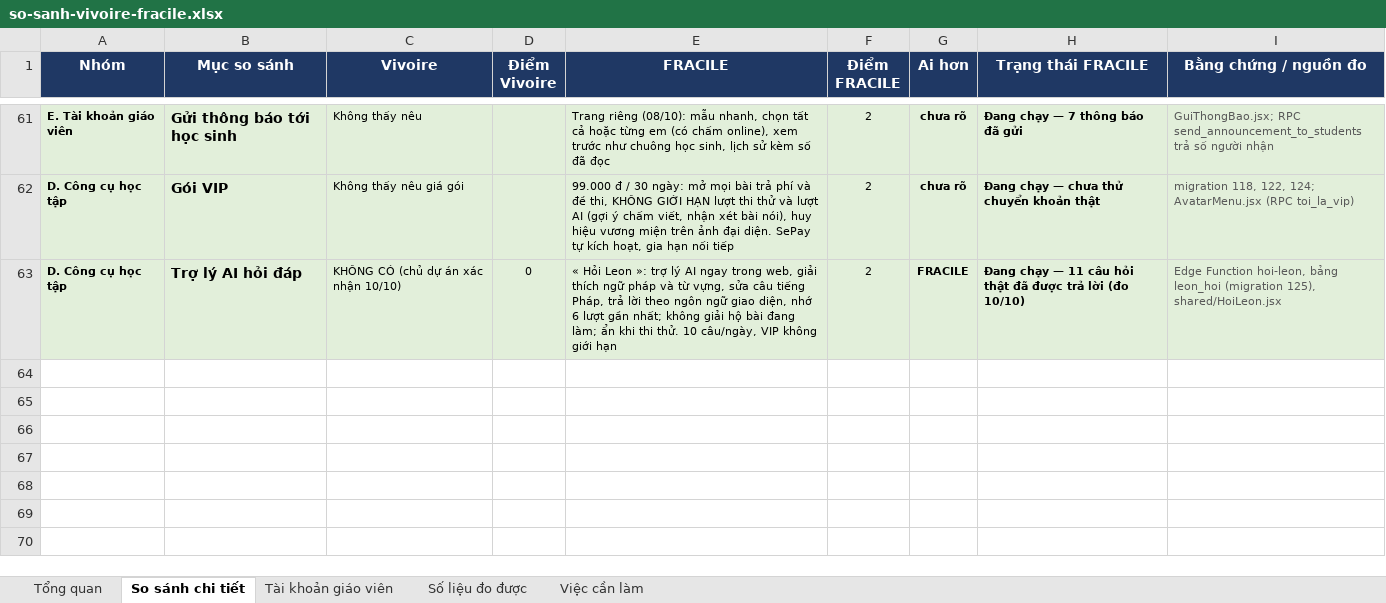
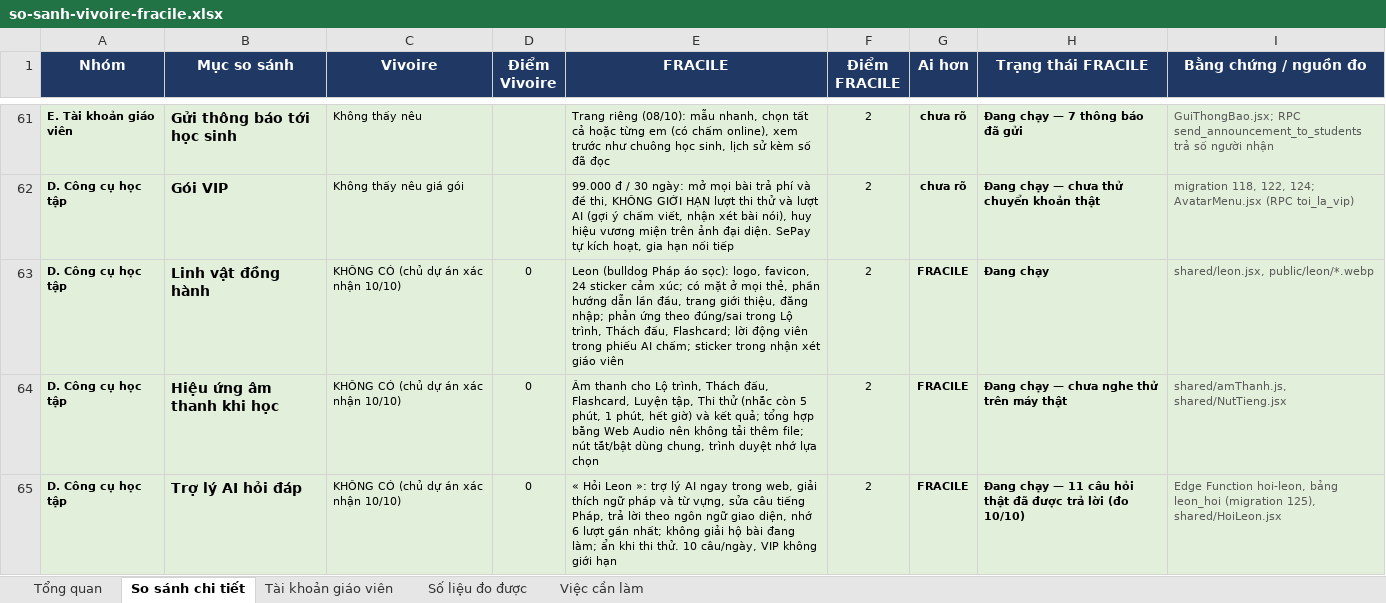
Before and after one commit to dhunff/ma-classe-de-francais, an Excel workbook: docs/so-sanh-vivoire-fracile.xlsx, sheet So sánh chi tiết, drawn as a sheet; only a part is shown, gaps mark what is left out; values as stored, in another font and other column widths than the file's, no borders; the diff names each change by its address in the sheet, - before the commit and + after, or states it on an @@ line.

```diff
--- a/docs/so-sanh-vivoire-fracile.xlsx (sheet So sánh chi tiết)
+++ b/docs/so-sanh-vivoire-fracile.xlsx (sheet So sánh chi tiết)
+row 63: D. Công cụ học tập | Linh vật đồng hành | KHÔNG CÓ (chủ dự án xác nhận 10/10) | 0 | Leon (bulldog Pháp áo sọc): logo, favicon, 24 sticker cảm xúc; có mặt ở mọi thẻ, phần hướng dẫn lần đầu, trang giới thiệu, đăng nhập; phản ứng theo đúng/sai trong Lộ trình, Thách đấu, Flashcard; lời động viên trong phiếu AI chấm; sticker trong nhận xét giáo viên | 2 | FRACILE | Đang chạy | shared/leon.jsx, public/leon/*.webp
+row 64: D. Công cụ học tập | Hiệu ứng âm thanh khi học | KHÔNG CÓ (chủ dự án xác nhận 10/10) | 0 | Âm thanh cho Lộ trình, Thách đấu, Flashcard, Luyện tập, Thi thử (nhắc còn 5 phút, 1 phút, hết giờ) và kết quả; tổng hợp bằng Web Audio nên không tải thêm file; nút tắt/bật dùng chung, trình duyệt nhớ lựa chọn | 2 | FRACILE | Đang chạy — chưa nghe thử trên máy thật | shared/amThanh.js, shared/NutTieng.jsx
```
Also changed, not shown: sheet Tổng quan, formulas that keep their value.
